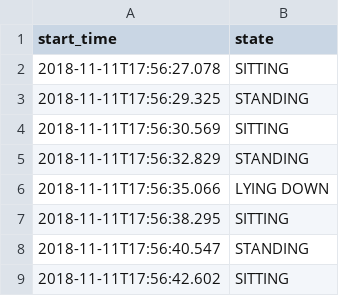
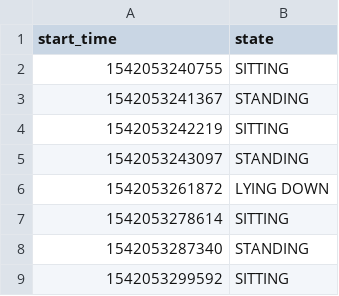
Before and after one commit to pgunasekara/mobilityai, a CSV file: utils/csv-tagger/tagging_data.csv, drawn as a sheet.

```diff
--- a/utils/csv-tagger/tagging_data.csv
+++ b/utils/csv-tagger/tagging_data.csv
@@ -1,9 +1,9 @@
 start_time,state
-2018-11-11T17:56:27.078,SITTING
-2018-11-11T17:56:29.325,STANDING
-2018-11-11T17:56:30.569,SITTING
-2018-11-11T17:56:32.829,STANDING
-2018-11-11T17:56:35.066,LYING DOWN
-2018-11-11T17:56:38.295,SITTING
-2018-11-11T17:56:40.547,STANDING
-2018-11-11T17:56:42.602,SITTING
+1542053240755,SITTING
+1542053241367,STANDING
+1542053242219,SITTING
+1542053243097,STANDING
+1542053261872,LYING DOWN
+1542053278614,SITTING
+1542053287340,STANDING
+1542053299592,SITTING
```
Also changed, not shown: utils/csv-tagger/test_1.csv, 3 other files.
